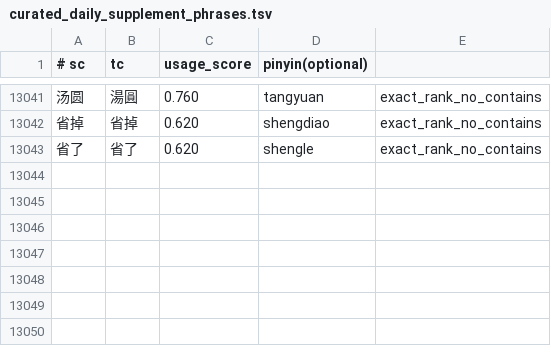
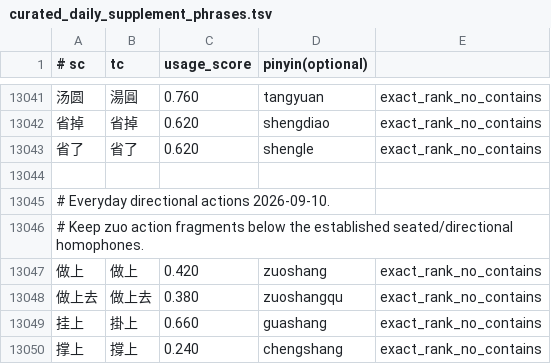
Before and after one commit to shenmin/cassotis-lexicon, a TSV file: manifests/curated_daily_supplement_phrases.tsv, drawn as a sheet; only a part is shown, gaps mark what is left out; the diff names each change by its address in the sheet, - before the commit and + after, or states it on an @@ line.

Commit message:
Add four daily action phrases with calibrated weights

```diff
--- a/manifests/curated_daily_supplement_phrases.tsv
+++ b/manifests/curated_daily_supplement_phrases.tsv
+row 13044: (empty)
+row 13045: # Everyday directional actions 2026-09-10.
+row 13046: # Keep zuo action fragments below the established seated/directional homophones.
+row 13047: 做上 | 做上 | 0.420 | zuoshang | exact_rank_no_contains
+row 13048: 做上去 | 做上去 | 0.380 | zuoshangqu | exact_rank_no_contains
+row 13049: 挂上 | 掛上 | 0.660 | guashang | exact_rank_no_contains
+row 13050: 撑上 | 撐上 | 0.240 | chengshang | exact_rank_no_contains
```
Also changed, not shown: manifests/regression_samples.sc.tsv, manifests/regression_samples.tc.tsv, 6 other files.
